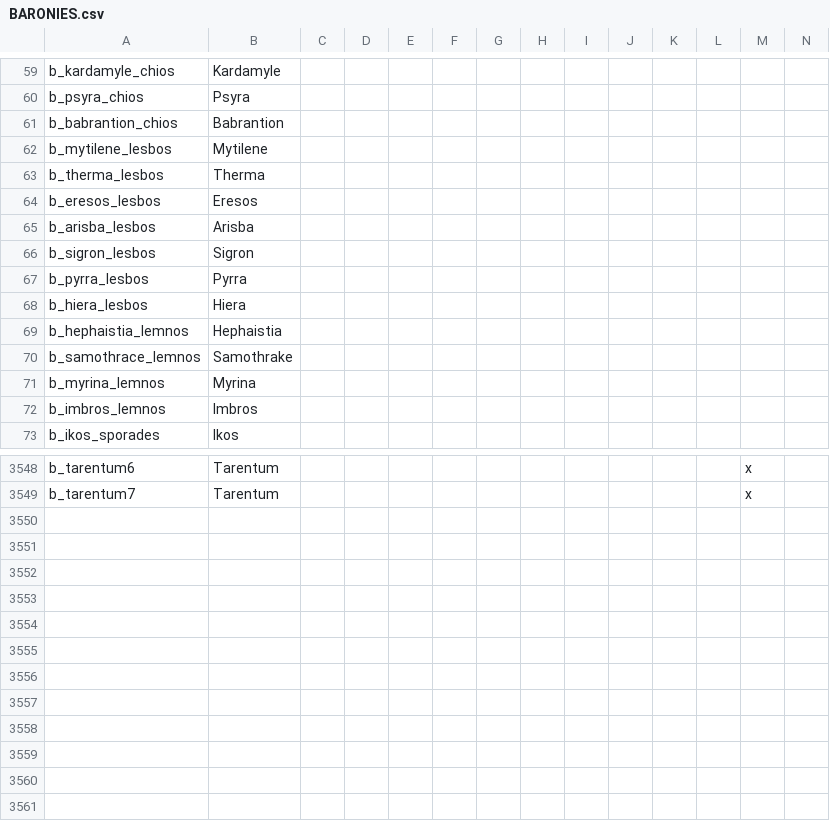
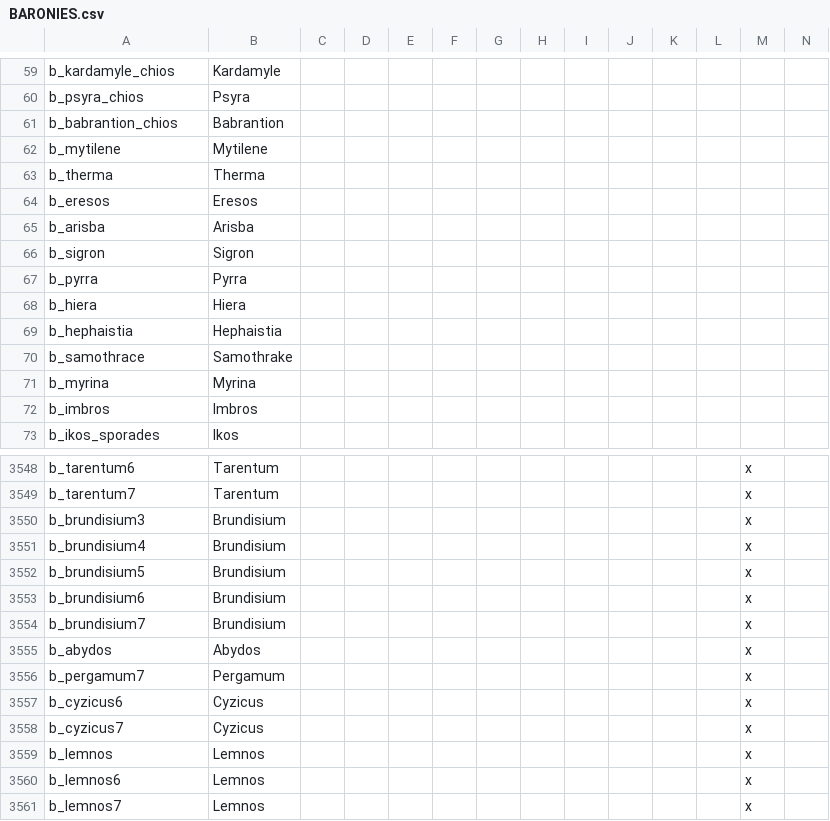
Before and after one commit to swf541/Iron-Age-Terrarum-Antiqua, a CSV file: Iron Age Terrarum Antiqua/localisation/BARONIES.csv, drawn as a sheet; only a part is shown, gaps mark what is left out; rows hold the shown columns only; the diff covers the shown part only; the diff names each change by its address in the sheet, - before the commit and + after, or states it on an @@ line.

```diff
--- a/Iron Age Terrarum Antiqua/localisation/BARONIES.csv
+++ b/Iron Age Terrarum Antiqua/localisation/BARONIES.csv
-A62: b_mytilene_lesbos
+A62: b_mytilene
-A63: b_therma_lesbos
+A63: b_therma
-A64: b_eresos_lesbos
+A64: b_eresos
-A65: b_arisba_lesbos
+A65: b_arisba
-A66: b_sigron_lesbos
+A66: b_sigron
-A67: b_pyrra_lesbos
+A67: b_pyrra
-A68: b_hiera_lesbos
+A68: b_hiera
-A69: b_hephaistia_lemnos
+A69: b_hephaistia
-A70: b_samothrace_lemnos
+A70: b_samothrace
-A71: b_myrina_lemnos
+A71: b_myrina
-A72: b_imbros_lemnos
+A72: b_imbros
+row 3550: b_brundisium3 | Brundisium |  |  |  |  |  |  |  |  |  |  | x
+row 3551: b_brundisium4 | Brundisium |  |  |  |  |  |  |  |  |  |  | x
+row 3552: b_brundisium5 | Brundisium |  |  |  |  |  |  |  |  |  |  | x
+row 3553: b_brundisium6 | Brundisium |  |  |  |  |  |  |  |  |  |  | x
+row 3554: b_brundisium7 | Brundisium |  |  |  |  |  |  |  |  |  |  | x
+row 3555: b_abydos | Abydos |  |  |  |  |  |  |  |  |  |  | x
+row 3556: b_pergamum7 | Pergamum |  |  |  |  |  |  |  |  |  |  | x
+row 3557: b_cyzicus6 | Cyzicus |  |  |  |  |  |  |  |  |  |  | x
+row 3558: b_cyzicus7 | Cyzicus |  |  |  |  |  |  |  |  |  |  | x
+row 3559: b_lemnos | Lemnos |  |  |  |  |  |  |  |  |  |  | x
+row 3560: b_lemnos6 | Lemnos |  |  |  |  |  |  |  |  |  |  | x
+row 3561: b_lemnos7 | Lemnos |  |  |  |  |  |  |  |  |  |  | x
```
Also changed, not shown: 20 edited cells elsewhere in this file, 11 other files.
